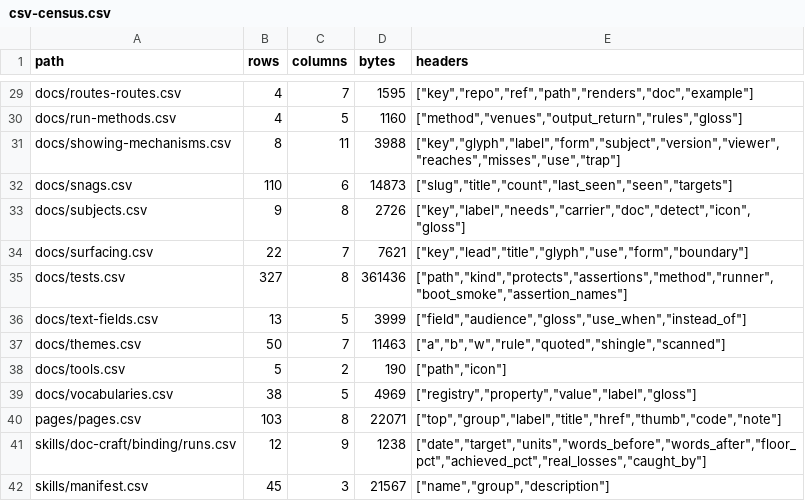
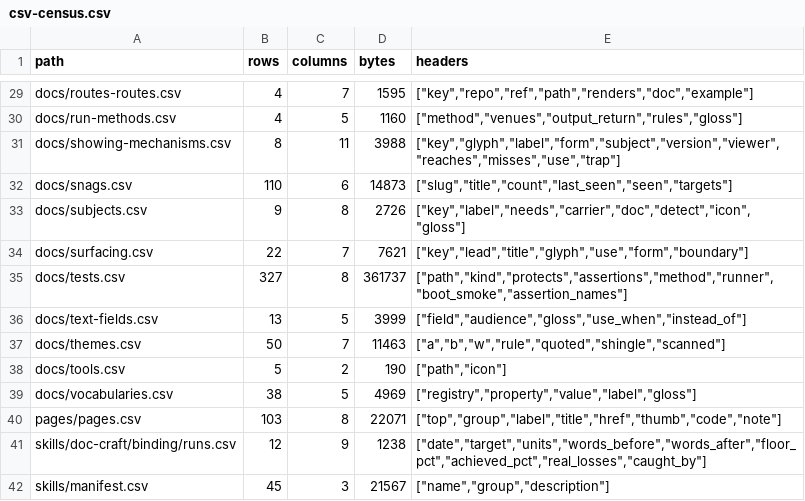
Before and after one commit to mehrlander/web-tools, a CSV file: data/csv-census.csv, drawn as a sheet; only a part is shown, gaps mark what is left out.

```diff
--- a/data/csv-census.csv
+++ b/data/csv-census.csv
@@ -34,3 +34,3 @@ docs/subjects.csv,9,8,2726,"[""key"",""label"",""needs"",""carrier"",""doc"",""d
 docs/surfacing.csv,22,7,7621,"[""key"",""lead"",""title"",""glyph"",""use"",""form"",""boundary""]"
-docs/tests.csv,327,8,361436,"[""path"",""kind"",""protects"",""assertions"",""method"",""runner"",""boot_smoke"",""assertion_names""]"
+docs/tests.csv,327,8,361737,"[""path"",""kind"",""protects"",""assertions"",""method"",""runner"",""boot_smoke"",""assertion_names""]"
 docs/text-fields.csv,13,5,3999,"[""field"",""audience"",""gloss"",""use_when"",""instead_of""]"
```
Also changed, not shown: docs/docs.csv, docs/kits.csv, 8 other files.
